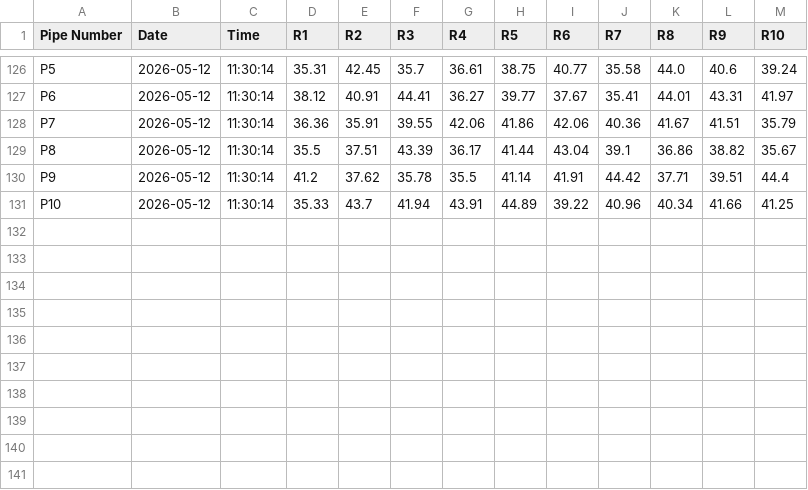
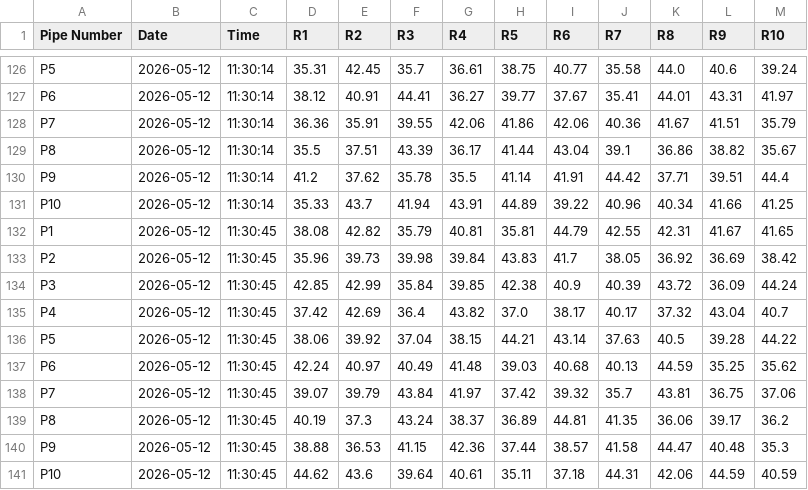
Before and after one commit to ArghaD-SAP/Testdata, a CSV file: DUMMYDATA.csv, drawn as a sheet; only a part is shown, gaps mark what is left out; the diff names each change by its address in the sheet, - before the commit and + after, or states it on an @@ line.

Commit message:
Data updated at 2026-05-12 11:30:45

```diff
--- a/DUMMYDATA.csv
+++ b/DUMMYDATA.csv
+row 132: P1 | 2026-05-12 | 11:30:45 | 38.08 | 42.82 | 35.79 | 40.81 | 35.81 | 44.79 | 42.55 | 42.31 | 41.67 | 41.65
+row 133: P2 | 2026-05-12 | 11:30:45 | 35.96 | 39.73 | 39.98 | 39.84 | 43.83 | 41.7 | 38.05 | 36.92 | 36.69 | 38.42
+row 134: P3 | 2026-05-12 | 11:30:45 | 42.85 | 42.99 | 35.84 | 39.85 | 42.38 | 40.9 | 40.39 | 43.72 | 36.09 | 44.24
+row 135: P4 | 2026-05-12 | 11:30:45 | 37.42 | 42.69 | 36.4 | 43.82 | 37.0 | 38.17 | 40.17 | 37.32 | 43.04 | 40.7
+row 136: P5 | 2026-05-12 | 11:30:45 | 38.06 | 39.92 | 37.04 | 38.15 | 44.21 | 43.14 | 37.63 | 40.5 | 39.28 | 44.22
+row 137: P6 | 2026-05-12 | 11:30:45 | 42.24 | 40.97 | 40.49 | 41.48 | 39.03 | 40.68 | 40.13 | 44.59 | 35.25 | 35.62
+row 138: P7 | 2026-05-12 | 11:30:45 | 39.07 | 39.79 | 43.84 | 41.97 | 37.42 | 39.32 | 35.7 | 43.81 | 36.75 | 37.06
+row 139: P8 | 2026-05-12 | 11:30:45 | 40.19 | 37.3 | 43.24 | 38.37 | 36.89 | 44.81 | 41.35 | 36.06 | 39.17 | 36.2
+row 140: P9 | 2026-05-12 | 11:30:45 | 38.88 | 36.53 | 41.15 | 42.36 | 37.44 | 38.57 | 41.58 | 44.47 | 40.48 | 35.3
+row 141: P10 | 2026-05-12 | 11:30:45 | 44.62 | 43.6 | 39.64 | 40.61 | 35.11 | 37.18 | 44.31 | 42.06 | 44.59 | 40.59
```
